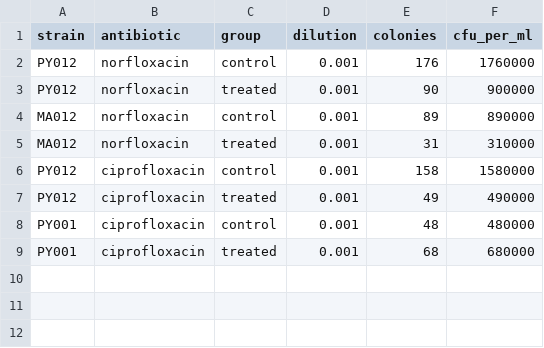
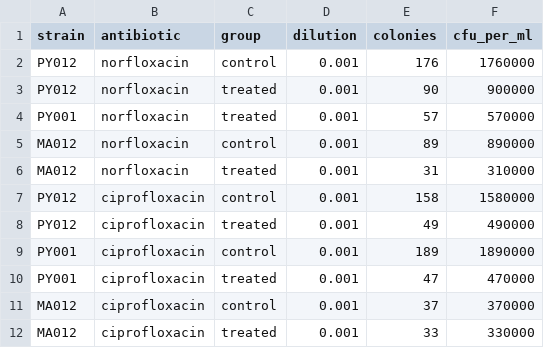
Before and after one commit to iamramidapx/antibiotic-project, a CSV file: data.csv, drawn as a sheet.

Commit message:
Add new strain PY001 and update colony data
Added new strain PY001 with antibiotic ciprofloxacin and updated colony counts.

```diff
--- a/data.csv
+++ b/data.csv
@@ -3,2 +3,3 @@ PY012,norfloxacin,control,0.001,176,1760000
 PY012,norfloxacin,treated,0.001,90,900000
+PY001,norfloxacin,treated,0.001,57,570000
 MA012,norfloxacin,control,0.001,89,890000
@@ -7,3 +8,5 @@ PY012,ciprofloxacin,control,0.001,158,1580000
 PY012,ciprofloxacin,treated,0.001,49,490000
-PY001,ciprofloxacin,control,0.001,48,480000
-PY001,ciprofloxacin,treated,0.001,68,680000
+PY001,ciprofloxacin,control,0.001,189,1890000
+PY001,ciprofloxacin,treated,0.001,47,470000
+MA012,ciprofloxacin,control,0.001,37,370000
+MA012,ciprofloxacin,treated,0.001,33,330000
```
